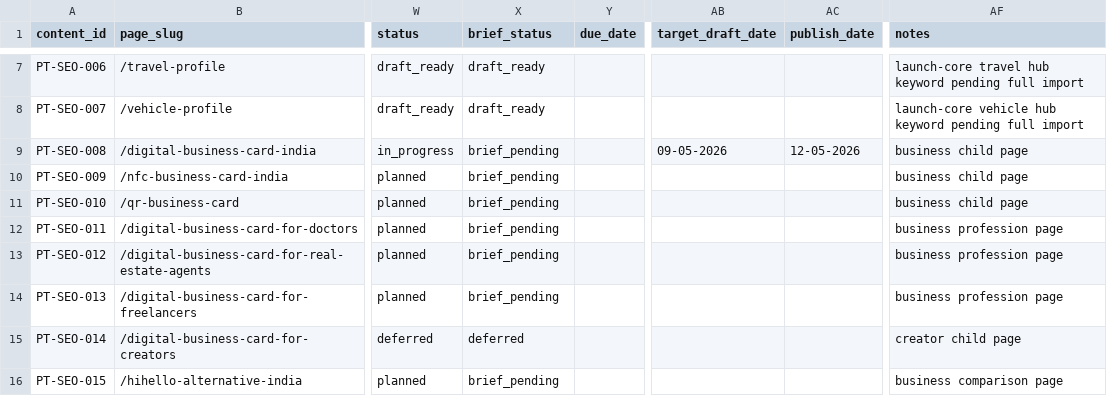
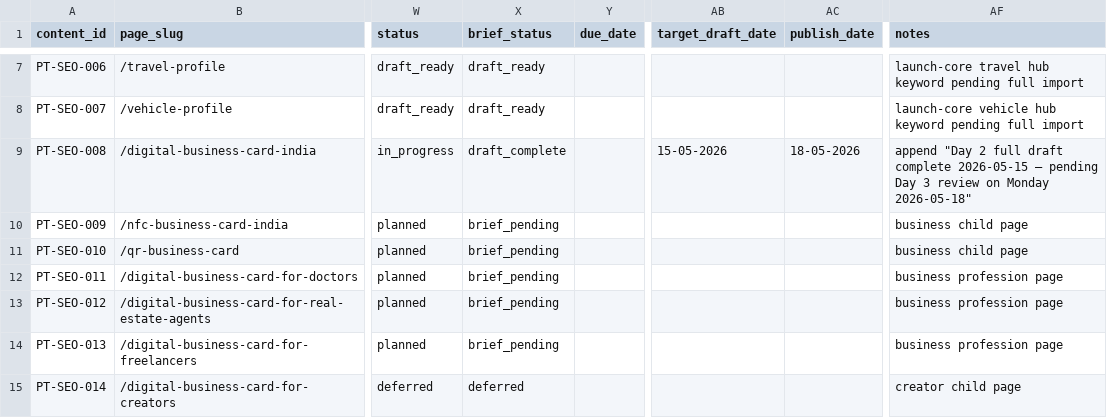
Before and after one commit to vedantacore-admin/profiletap-seo-os, a CSV file: projects/profiletap/data/content/content_calendar.csv, drawn as a sheet; only a part is shown, gaps mark what is left out; the shorter side is filled out with more unchanged rows; the diff names each change by its address in the sheet, - before the commit and + after, or states it on an @@ line.

Commit message:
feat: update Digital Business Card India entry with draft completion details and revised dates

```diff
--- a/projects/profiletap/data/content/content_calendar.csv
+++ b/projects/profiletap/data/content/content_calendar.csv
-X9 (brief_status): brief_pending
+X9 (brief_status): draft_complete
-AB9 (target_draft_date): 09-05-2026
+AB9 (target_draft_date): 15-05-2026
-AC9 (publish_date): 12-05-2026
+AC9 (publish_date): 18-05-2026
-AF9 (notes): business child page
+AF9 (notes): append "Day 2 full draft complete 2026-05-15 — pending Day 3 review on Monday 2026-05-18"
```
